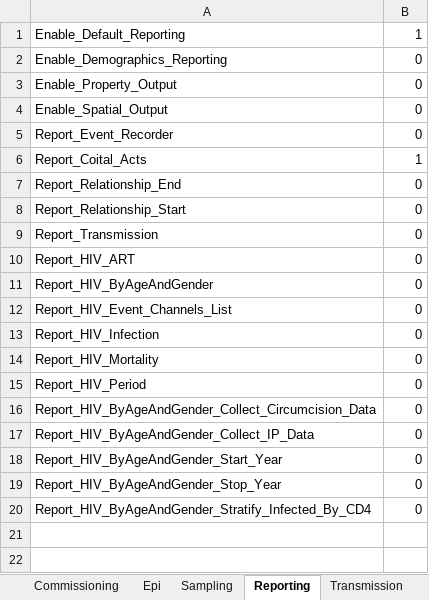
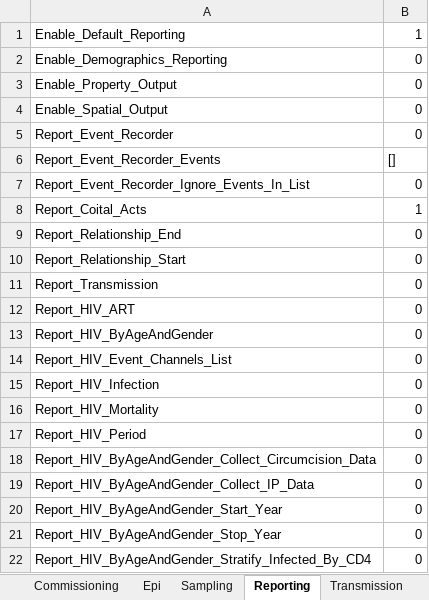
Before and after one commit to InstituteforDiseaseModeling/EMOD-Typhoid, an Excel workbook: Regression/Scenarios/STIAndHIV/01_STI_Network/I_Coital_Dilution/config.xlsm, sheet Reporting, drawn as a sheet; values as stored, in another font and other column widths than the file's, no borders; the diff names each change by its address in the sheet, - before the commit and + after, or states it on an @@ line.

```diff
--- a/Regression/Scenarios/STIAndHIV/01_STI_Network/I_Coital_Dilution/config.xlsm (sheet Reporting)
+++ b/Regression/Scenarios/STIAndHIV/01_STI_Network/I_Coital_Dilution/config.xlsm (sheet Reporting)
+row 6: Report_Event_Recorder_Events | []
+row 7: Report_Event_Recorder_Ignore_Events_In_List | 0
```
Also changed, not shown: sheet Commissioning, sheet Demographics, charts or pictures, Regression/Scenarios/STIAndHIV/01_STI_Network/E_Concurrency_Independent/RateRatio1/config.xlsm, Regression/Scenarios/STIAndHIV/01_STI_Network/F_Concurrency_Correlated/RateRatio1/config.xlsm, 10 other files.
